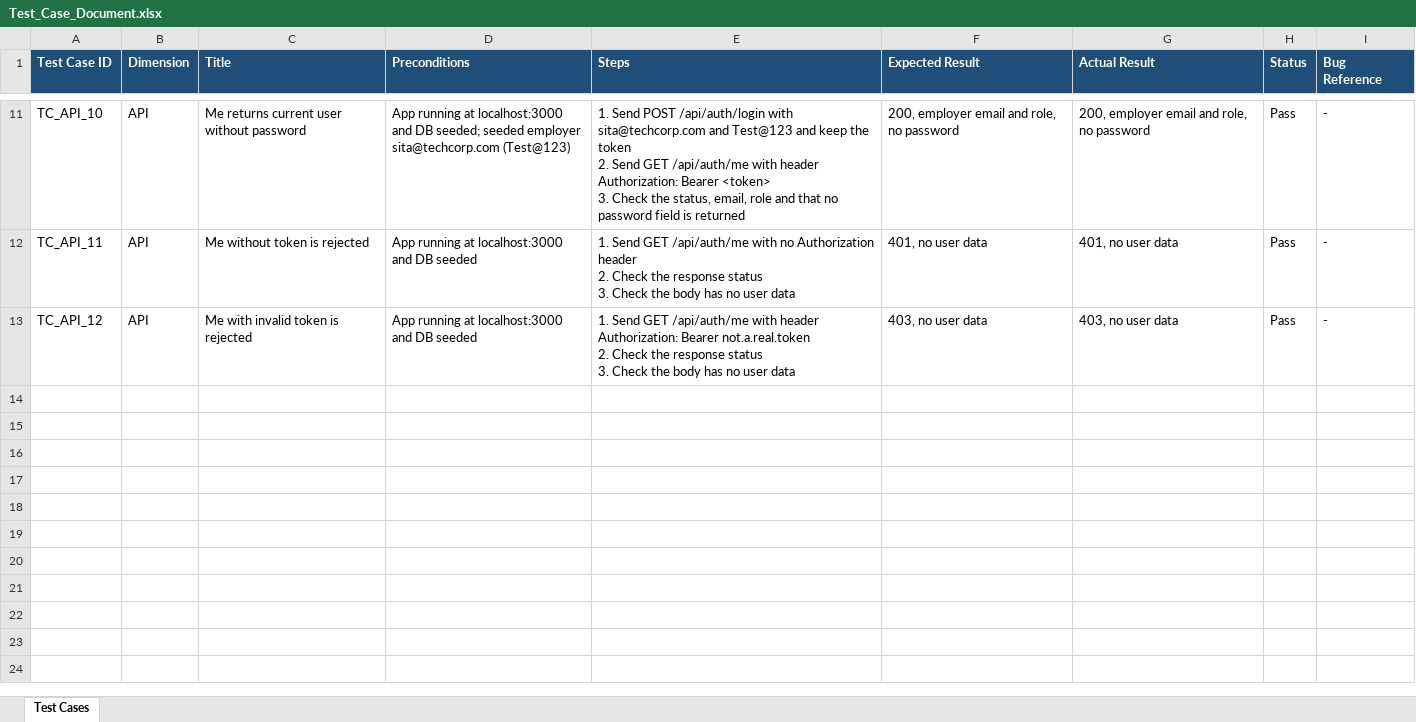
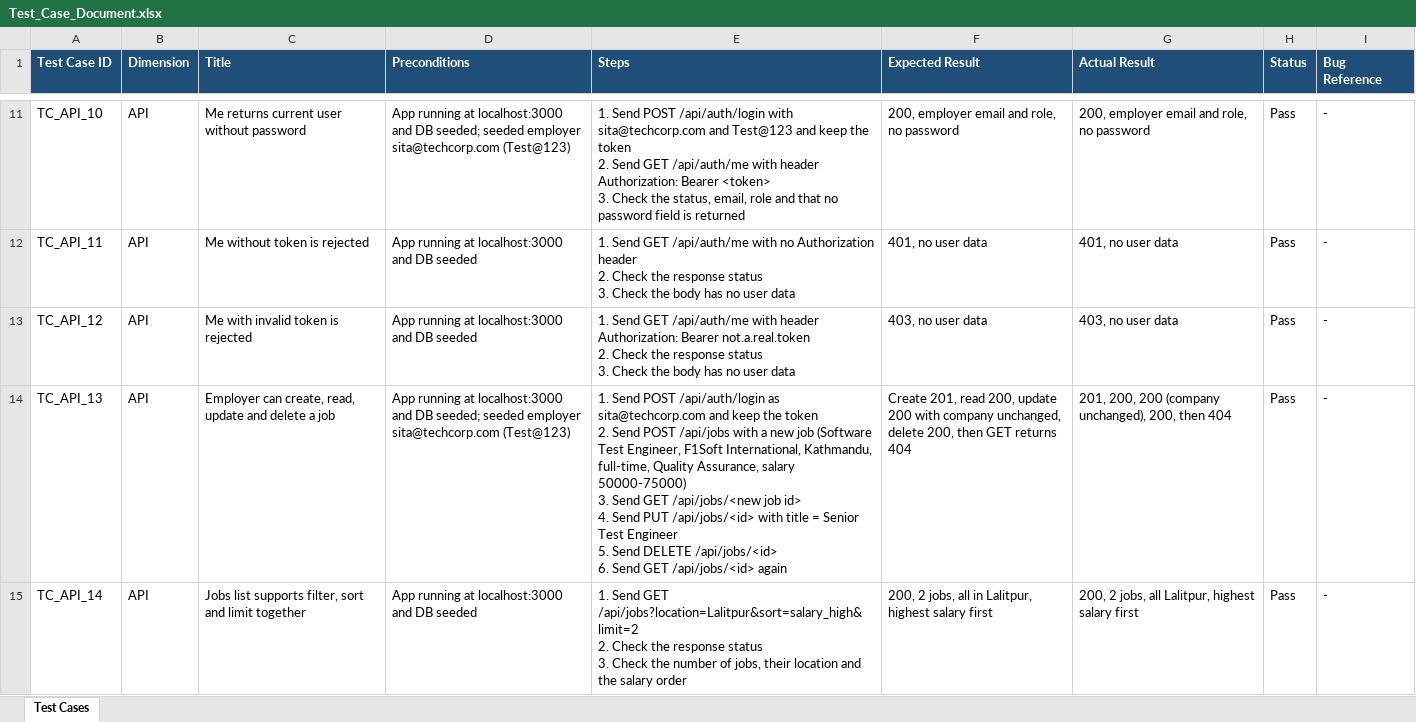
Before and after one commit to anusha-poudel/qrius-capstone-anushapoudel, an Excel workbook: docs/Test_Case_Document.xlsx, sheet Test Cases, drawn as a sheet; only a part is shown, gaps mark what is left out; values as stored, in another font and other column widths than the file's, no borders; ↵ is a line break in a cell; the diff covers the shown part only; the diff names each change by its address in the sheet, - before the commit and + after, or states it on an @@ line.

Commit message:
docs: add jobs and application API cases to test case document

```diff
--- a/docs/Test_Case_Document.xlsx (sheet Test Cases)
+++ b/docs/Test_Case_Document.xlsx (sheet Test Cases)
+row 14: TC_API_13 | API | Employer can create, read, update and delete a job | App running at localhost:3000 and DB seeded; seeded employer sita@techcorp.com (Test@123) | 1. Send POST /api/auth/login as sita@techcorp.com and keep the token ↵ 2. Send POST /api/jobs with a new job (Software Test Engineer, F1Soft International, Kathmandu, full-time, Quality Assurance, salary 50000-75000) ↵ 3. Send GET /api/jobs/<new job id> ↵ 4. Send PUT /api/jobs/<id> with title = Senior Test Engineer ↵ 5. Send DELETE /api/jobs/<id> ↵ 6. Send GET /api/jobs/<id> again | Create 201, read 200, update 200 with company unchanged, delete 200, then GET returns 404 | 201, 200, 200 (company unchanged), 200, then 404 | Pass | -
+row 15: TC_API_14 | API | Jobs list supports filter, sort and limit together | App running at localhost:3000 and DB seeded | 1. Send GET /api/jobs?location=Lalitpur&sort=salary_high&limit=2 ↵ 2. Check the response status ↵ 3. Check the number of jobs, their location and the salary order | 200, 2 jobs, all in Lalitpur, highest salary first | 200, 2 jobs, all Lalitpur, highest salary first | Pass | -
```
Also changed, not shown: 1 added row elsewhere in this sheet.
